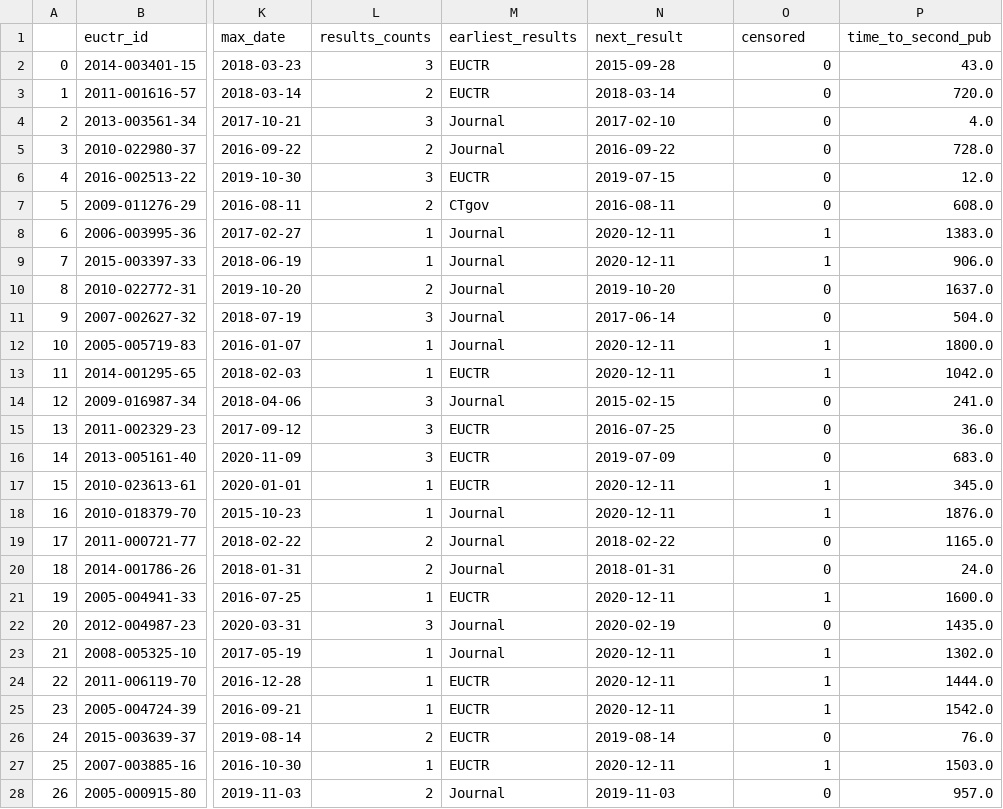
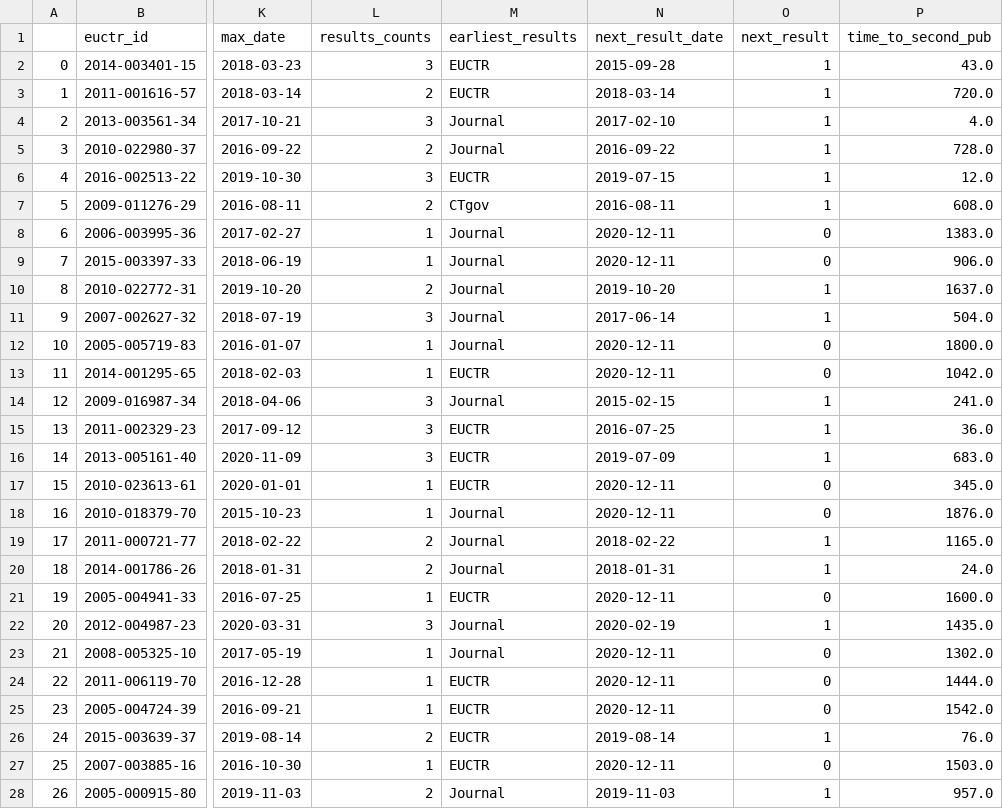
Before and after one commit to ebmdatalab/euctr_pub_search, a CSV file: data/graphing_data/time_next_pub.csv, drawn as a sheet; only a part is shown, gaps mark what is left out; the diff covers the shown part only; the diff names each change by its address in the sheet, - before the commit and + after, or states it on an @@ line.

Commit message:
Fixing the survival curves
Error in data handling for setting up the survival curves fixed.

```diff
--- a/data/graphing_data/time_next_pub.csv
+++ b/data/graphing_data/time_next_pub.csv
-N1: next_result
+N1: next_result_date
-O1: censored
+O1: next_result
-O2:O7 (next_result): 0
+O2:O7 (next_result): 1
-O8:O9 (next_result): 1
+O8:O9 (next_result): 0
-O10:O11 (next_result): 0
+O10:O11 (next_result): 1
-O12:O13 (next_result): 1
+O12:O13 (next_result): 0
-O14:O16 (next_result): 0
+O14:O16 (next_result): 1
-O17:O18 (next_result): 1
+O17:O18 (next_result): 0
-O19:O20 (next_result): 0
+O19:O20 (next_result): 1
-O21 (next_result): 1
+O21 (next_result): 0
-O22 (next_result): 0
+O22 (next_result): 1
-O23:O25 (next_result): 1
+O23:O25 (next_result): 0
-O26 (next_result): 0
+O26 (next_result): 1
-O27 (next_result): 1
+O27 (next_result): 0
-O28 (next_result): 0
+O28 (next_result): 1
```
Also changed, not shown: 165 edited cells elsewhere in this file, 5 other files.
